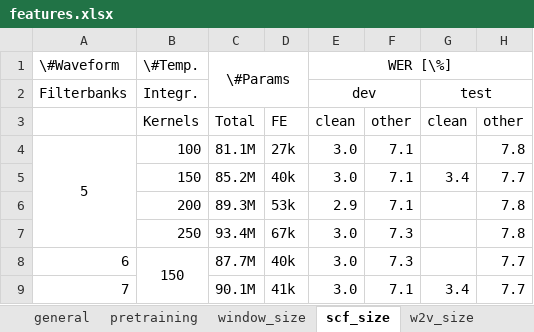
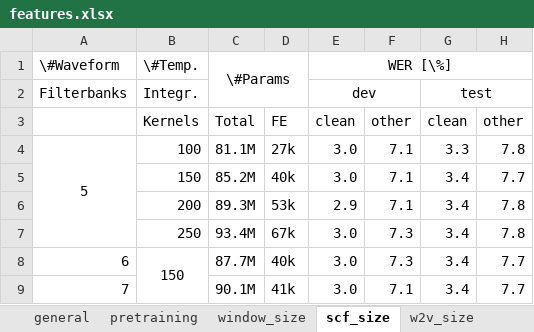
Before and after one commit to vieting/2023_interspeech_features, an Excel workbook: tables/features.xlsx, sheet scf_size, drawn as a sheet; values as stored, in another font and other column widths than the file's, no borders; the diff names each change by its address in the sheet, - before the commit and + after, or states it on an @@ line.

```diff
--- a/tables/features.xlsx (sheet scf_size)
+++ b/tables/features.xlsx (sheet scf_size)
-G4: (empty)
+G4: 3.3
-G6:G8: (empty)
+G6:G8: 3.4
```
Also changed, not shown: sheet window_size, sheet w2v_size, sheet general, 4 other files.
